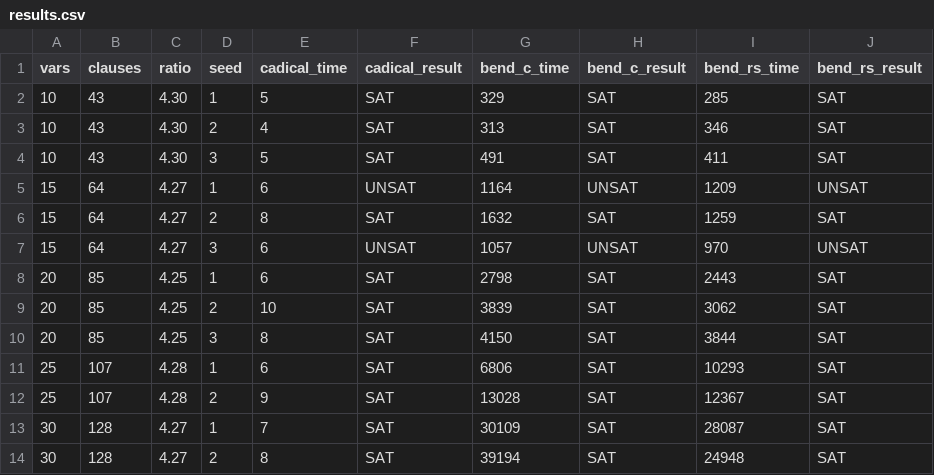
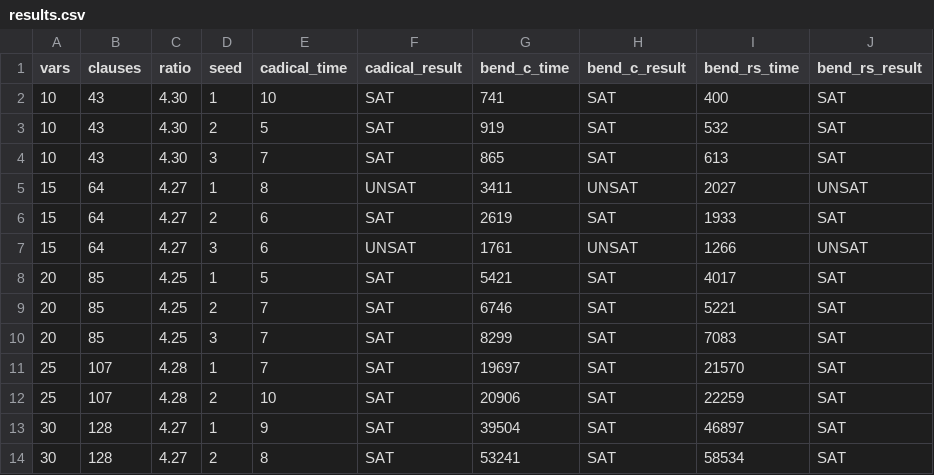
Before and after one commit to GasWanted/bend-sat-solver, a CSV file: results.csv, drawn as a sheet.

```diff
--- a/results.csv
+++ b/results.csv
@@ -1,14 +1,14 @@
 vars,clauses,ratio,seed,cadical_time,cadical_result,bend_c_time,bend_c_result,bend_rs_time,bend_rs_result
-10,43,4.30,1,5,SAT,329,SAT,285,SAT
-10,43,4.30,2,4,SAT,313,SAT,346,SAT
-10,43,4.30,3,5,SAT,491,SAT,411,SAT
-15,64,4.27,1,6,UNSAT,1164,UNSAT,1209,UNSAT
-15,64,4.27,2,8,SAT,1632,SAT,1259,SAT
-15,64,4.27,3,6,UNSAT,1057,UNSAT,970,UNSAT
-20,85,4.25,1,6,SAT,2798,SAT,2443,SAT
-20,85,4.25,2,10,SAT,3839,SAT,3062,SAT
-20,85,4.25,3,8,SAT,4150,SAT,3844,SAT
-25,107,4.28,1,6,SAT,6806,SAT,10293,SAT
-25,107,4.28,2,9,SAT,13028,SAT,12367,SAT
-30,128,4.27,1,7,SAT,30109,SAT,28087,SAT
-30,128,4.27,2,8,SAT,39194,SAT,24948,SAT
+10,43,4.30,1,10,SAT,741,SAT,400,SAT
+10,43,4.30,2,5,SAT,919,SAT,532,SAT
+10,43,4.30,3,7,SAT,865,SAT,613,SAT
+15,64,4.27,1,8,UNSAT,3411,UNSAT,2027,UNSAT
+15,64,4.27,2,6,SAT,2619,SAT,1933,SAT
+15,64,4.27,3,6,UNSAT,1761,UNSAT,1266,UNSAT
+20,85,4.25,1,5,SAT,5421,SAT,4017,SAT
+20,85,4.25,2,7,SAT,6746,SAT,5221,SAT
+20,85,4.25,3,7,SAT,8299,SAT,7083,SAT
+25,107,4.28,1,7,SAT,19697,SAT,21570,SAT
+25,107,4.28,2,10,SAT,20906,SAT,22259,SAT
+30,128,4.27,1,9,SAT,39504,SAT,46897,SAT
+30,128,4.27,2,8,SAT,53241,SAT,58534,SAT
```
Also changed, not shown: 16 other files.
